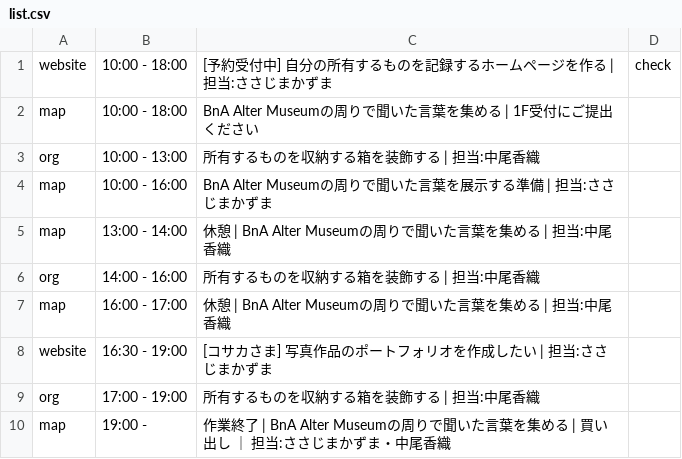
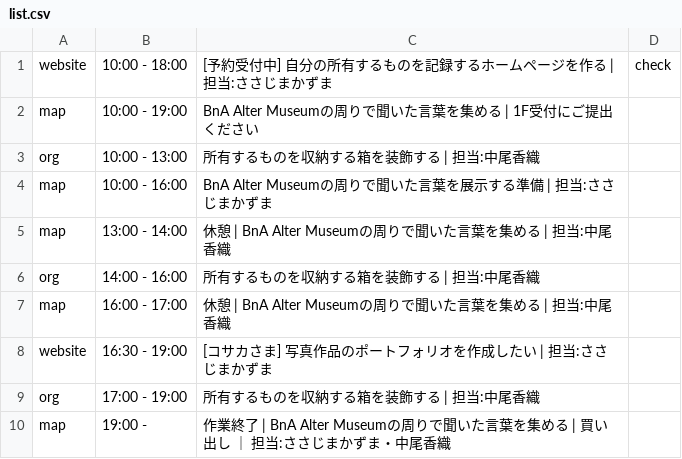
Before and after one commit to the-things-i-we-own/-, a CSV file: 3d/0815/list.csv, drawn as a sheet.

Commit message:
Update list.csv

```diff
--- a/3d/0815/list.csv
+++ b/3d/0815/list.csv
@@ -1,3 +1,3 @@
 website,10:00 - 18:00,[予約受付中] 自分の所有するものを記録するホームページを作る | 担当:ささじまかずま,check
-map,10:00 - 18:00,BnA Alter Museumの周りで聞いた言葉を集める | 1F受付にご提出ください
+map,10:00 - 19:00,BnA Alter Museumの周りで聞いた言葉を集める | 1F受付にご提出ください
 org,10:00 - 13:00,所有するものを収納する箱を装飾する | 担当:中尾香織
```
